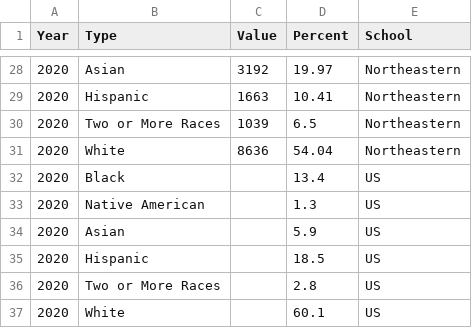
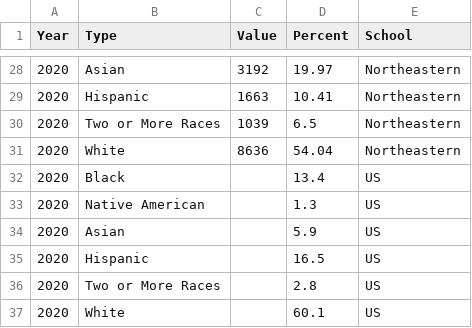
Before and after one commit to xcmackenzie/VisFinalProject, a CSV file: data/otherschoolsethnicity.csv, drawn as a sheet; only a part is shown, gaps mark what is left out.

Commit message:
update data

```diff
--- a/data/otherschoolsethnicity.csv
+++ b/data/otherschoolsethnicity.csv
@@ -34,3 +34,3 @@ Year,Type,Value,Percent,School,,
 2020,Asian,,5.9,US,,
-2020,Hispanic,,18.5,US,,
+2020,Hispanic,,16.5,US,,
 2020,Two or More Races,,2.8,US,,
```
